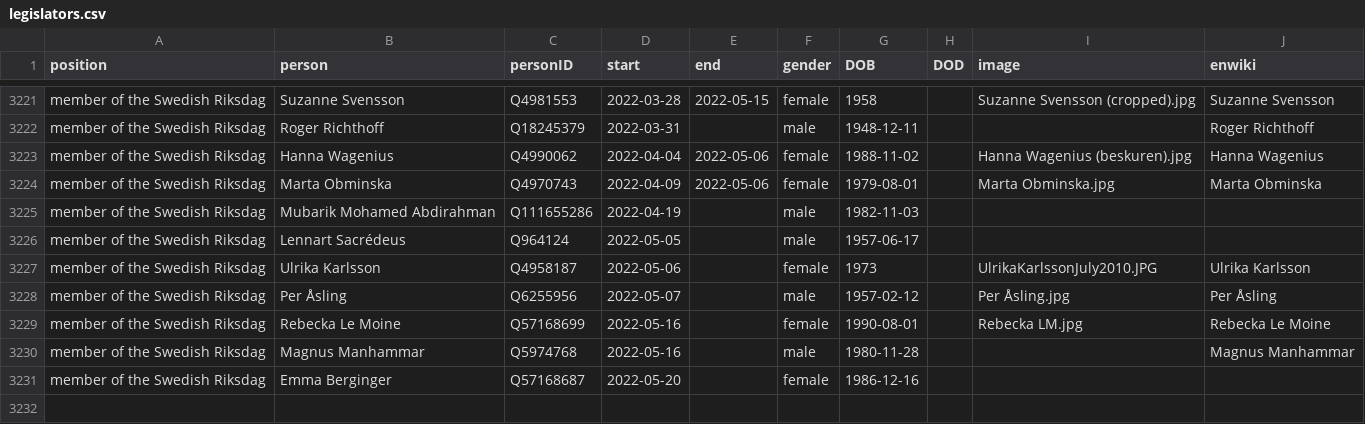
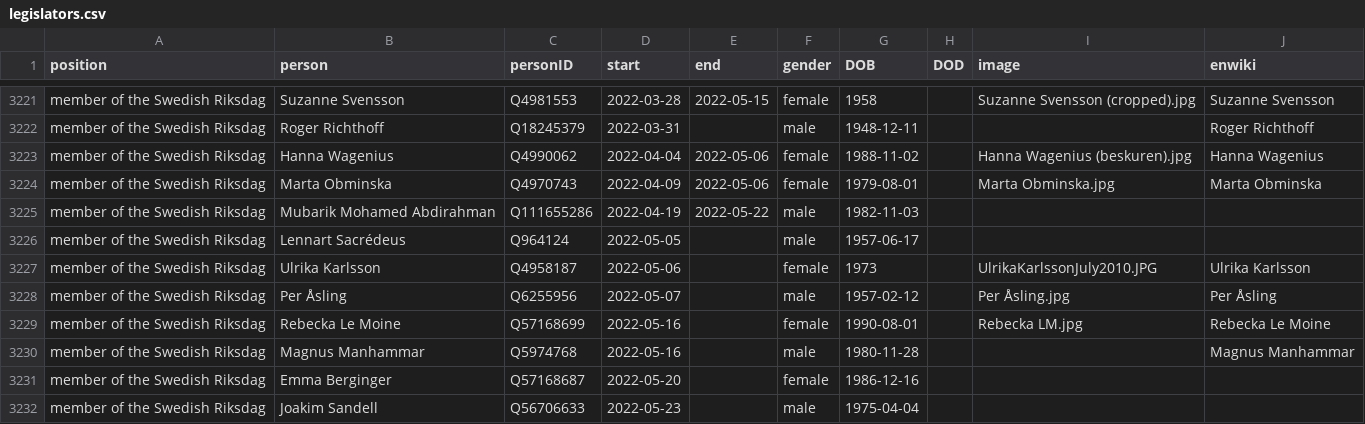
Before and after one commit to every-politician-scrapers/sweden-cabinet, a CSV file: html/legislators.csv, drawn as a sheet; only a part is shown, gaps mark what is left out.

Commit message:
PCB update

```diff
--- a/html/legislators.csv
+++ b/html/legislators.csv
@@ -3224,3 +3224,3 @@ member of the Swedish Riksdag,Hanna Wagenius,Q4990062,2022-04-04,2022-05-06,fema
 member of the Swedish Riksdag,Marta Obminska,Q4970743,2022-04-09,2022-05-06,female,1979-08-01,,Marta Obminska.jpg,Marta Obminska
-member of the Swedish Riksdag,Mubarik Mohamed Abdirahman,Q111655286,2022-04-19,,male,1982-11-03,,,
+member of the Swedish Riksdag,Mubarik Mohamed Abdirahman,Q111655286,2022-04-19,2022-05-22,male,1982-11-03,,,
 member of the Swedish Riksdag,Lennart Sacrédeus,Q964124,2022-05-05,,male,1957-06-17,,,
@@ -3231 +3231,2 @@ member of the Swedish Riksdag,Magnus Manhammar,Q5974768,2022-05-16,,male,1980-11
 member of the Swedish Riksdag,Emma Berginger,Q57168687,2022-05-20,,female,1986-12-16,,,
+member of the Swedish Riksdag,Joakim Sandell,Q56706633,2022-05-23,,male,1975-04-04,,,
```
